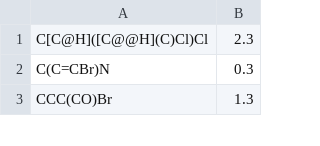
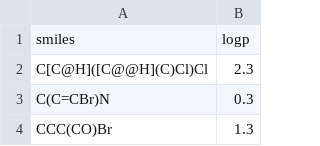
Before and after one commit to iholser/chemical-logp, a CSV file: data/logP_dataset.csv, drawn as a sheet; only a part is shown; the diff names each change by its address in the sheet, - before the commit and + after, or states it on an @@ line.

Commit message:
data processing

```diff
--- a/data/logP_dataset.csv
+++ b/data/logP_dataset.csv
+row 1: smiles | logp
```
Also changed, not shown: 17 other files.
